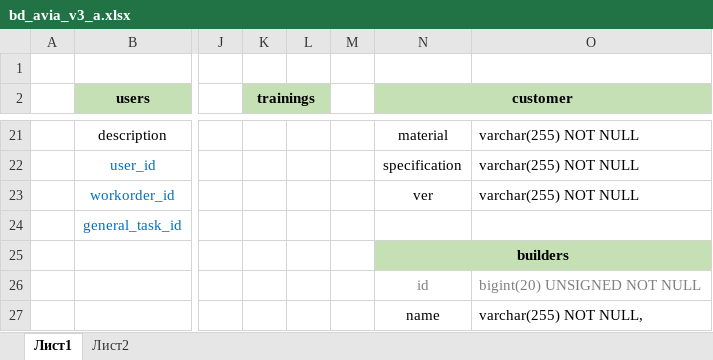
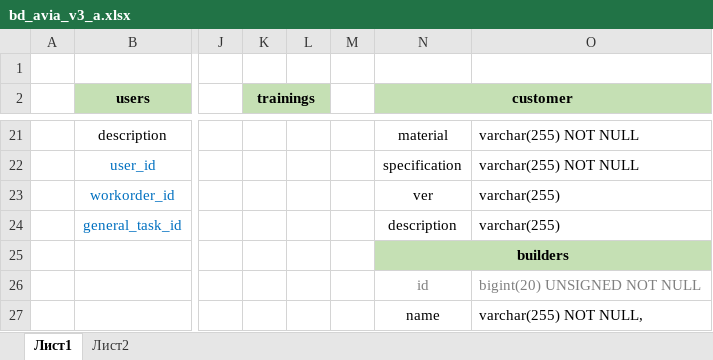
Before and after one commit to Famousleonid/avia, an Excel workbook: public/data/bd_avia_v3_a.xlsx, sheet Лист1, drawn as a sheet; only a part is shown, gaps mark what is left out; values as stored, in another font and other column widths than the file's, no borders; the diff names each change by its address in the sheet, - before the commit and + after, or states it on an @@ line.

```diff
--- a/public/data/bd_avia_v3_a.xlsx (sheet Лист1)
+++ b/public/data/bd_avia_v3_a.xlsx (sheet Лист1)
-O23: varchar(255) NOT NULL
+O23: varchar(255)
-N24 (customer): (empty)
+N24 (customer): description
-O24: (empty)
+O24: varchar(255)
```
Also changed, not shown: 26 other files.
